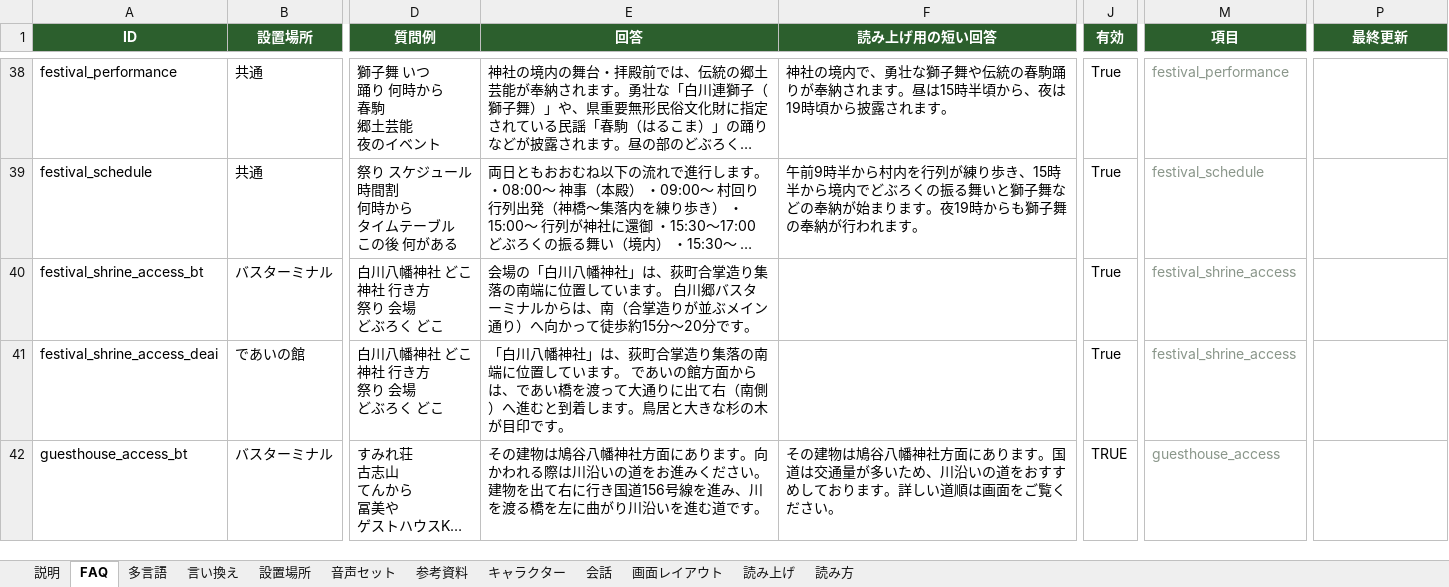
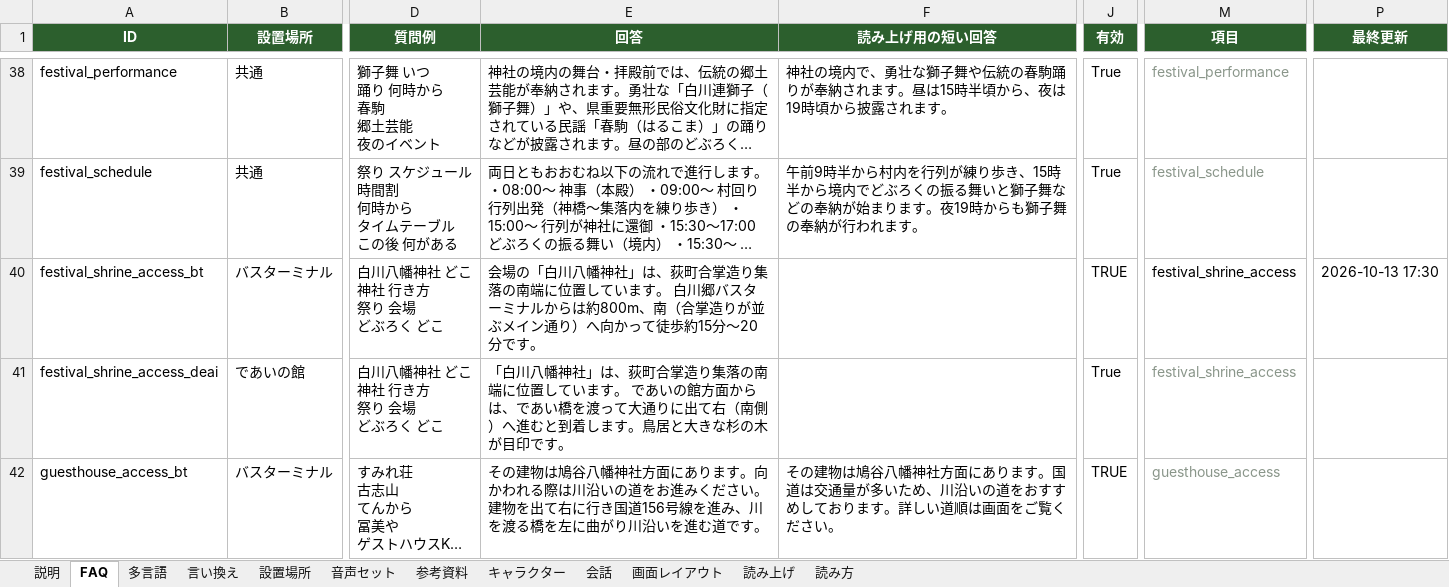
Before and after one commit to flame-wave/shirakawago-voicebot, an Excel workbook: tools/faq_master.xlsx, sheet FAQ, drawn as a sheet; only a part is shown, gaps mark what is left out; long unchanged cells end in …; values as stored, in another font and other column widths than the file's, no borders; the diff names each change by its address in the sheet, - before the commit and + after, or states it on an @@ line.

```diff
--- a/tools/faq_master.xlsx (sheet FAQ)
+++ b/tools/faq_master.xlsx (sheet FAQ)
-E40 (回答): …ルからは、南（合…
+E40 (回答): …ルからは約800m、南（合…
-J40 (有効): True
+J40 (有効): TRUE
-M40 text colour: #8A968A
+M40 text colour: black
-P40 (最終更新): (empty)
+P40 (最終更新): 2026-10-13 17:30
```
Also changed, not shown: sheet 多言語.
